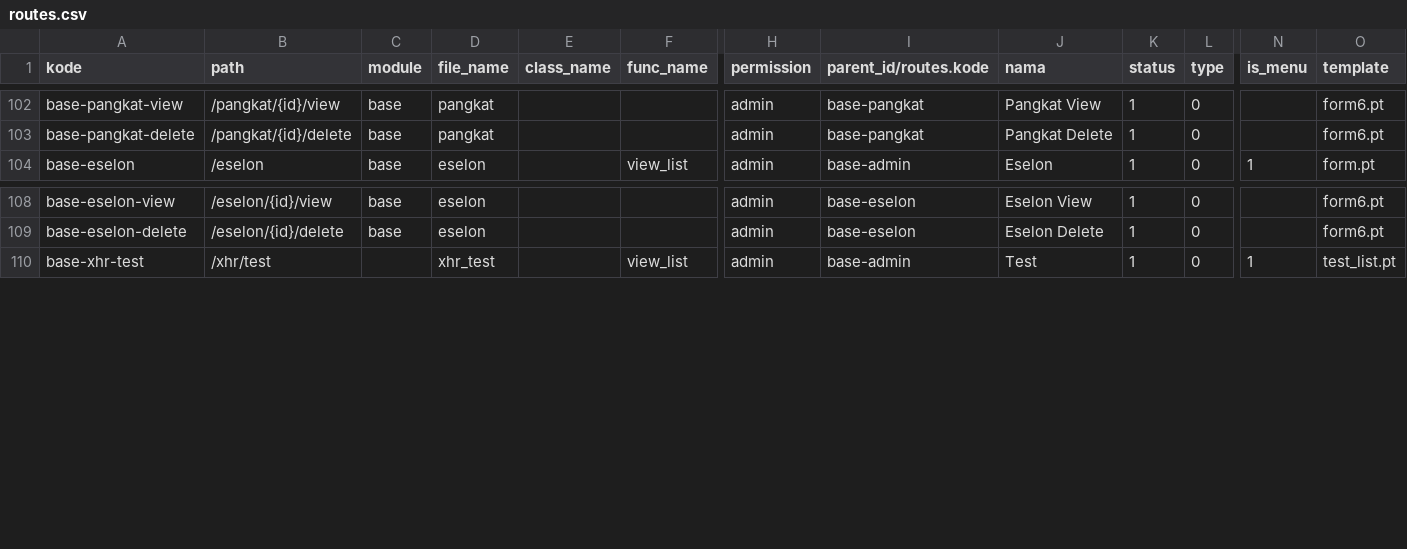
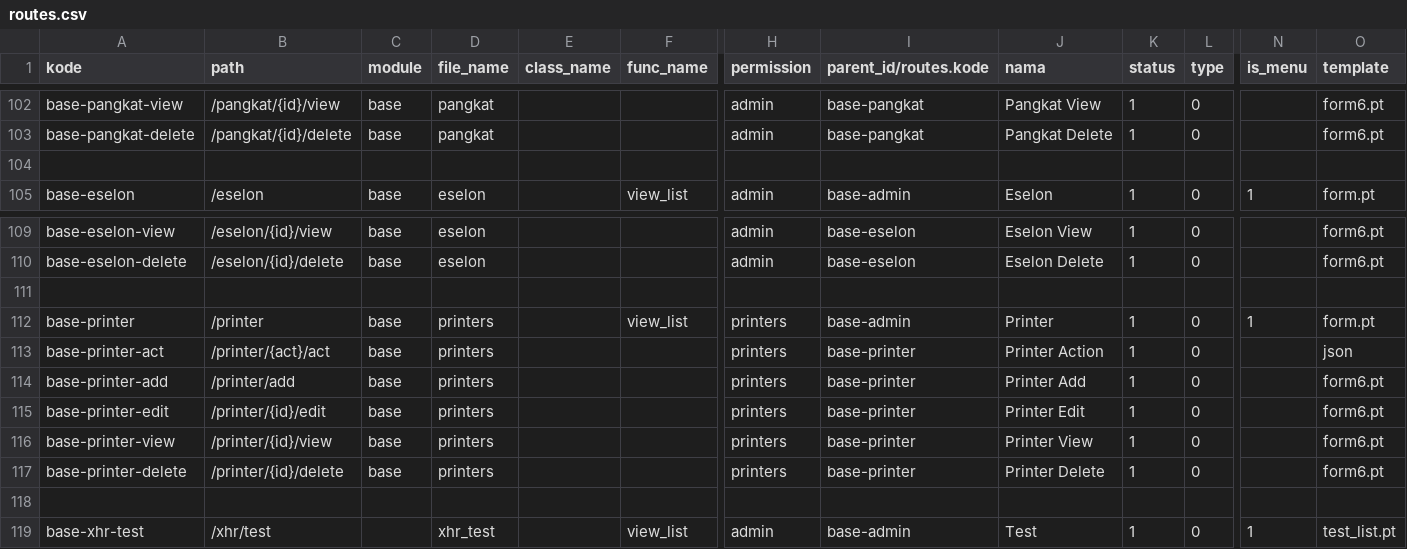
Before and after one commit to cendekia-mu/opensipkd-base, a CSV file: opensipkd/base/scripts/data/routes.csv, drawn as a sheet; only a part is shown, gaps mark what is left out; rows hold the shown columns only; the diff names each change by its address in the sheet, - before the commit and + after, or states it on an @@ line.

```diff
--- a/opensipkd/base/scripts/data/routes.csv
+++ b/opensipkd/base/scripts/data/routes.csv
+row 104: (empty)
+row 111: (empty)
+row 112: base-printer | /printer | base | printers |  | view_list | printers | base-admin | Printer | 1 | 0 | 1 | form.pt
+row 113: base-printer-act | /printer/{act}/act | base | printers |  |  | printers | base-printer | Printer Action | 1 | 0 |  | json
+row 114: base-printer-add | /printer/add | base | printers |  |  | printers | base-printer | Printer Add | 1 | 0 |  | form6.pt
+row 115: base-printer-edit | /printer/{id}/edit | base | printers |  |  | printers | base-printer | Printer Edit | 1 | 0 |  | form6.pt
+row 116: base-printer-view | /printer/{id}/view | base | printers |  |  | printers | base-printer | Printer View | 1 | 0 |  | form6.pt
+row 117: base-printer-delete | /printer/{id}/delete | base | printers |  |  | printers | base-printer | Printer Delete | 1 | 0 |  | form6.pt
+row 118: (empty)
```
Also changed, not shown: opensipkd/base/scripts/data/permissions.csv, 8 other files.
